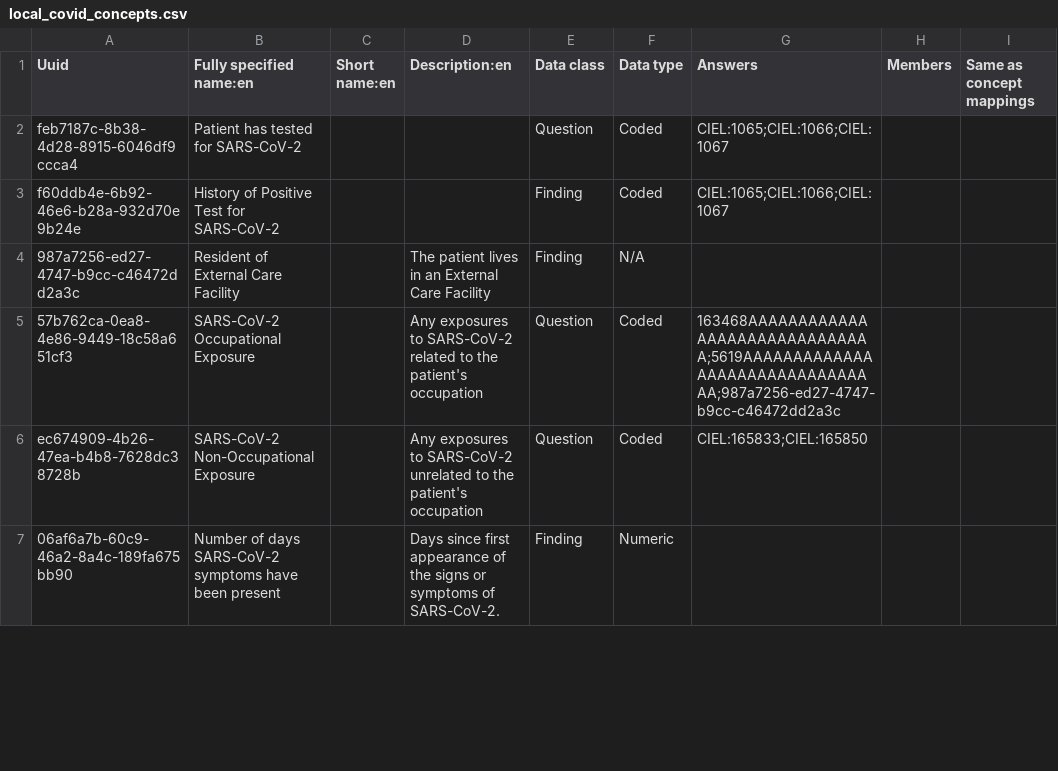
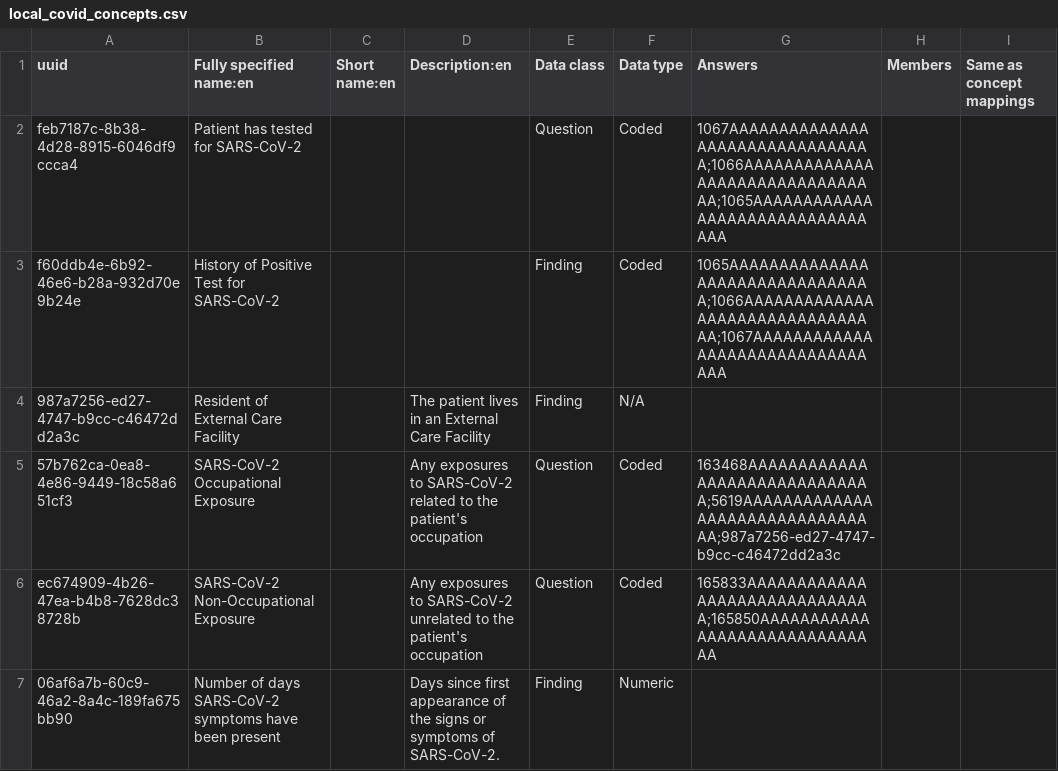
Before and after one commit to openmrs-indianaems/openmrs-docker-indianaems, a CSV file: app/configuration/concepts/local_covid_concepts.csv, drawn as a sheet; only a part is shown; the diff covers the shown part only; the diff names each change by its address in the sheet, - before the commit and + after, or states it on an @@ line.

Commit message:
Replacing CIEL ids with uuids

```diff
--- a/app/configuration/concepts/local_covid_concepts.csv
+++ b/app/configuration/concepts/local_covid_concepts.csv
-A1: Uuid
+A1: uuid
-G2 (Answers): CIEL:1065;CIEL:1066;CIEL:1067
+G2 (Answers): 1067AAAAAAAAAAAAAAAAAAAAAAAAAAAAAAAA;1066AAAAAAAAAAAAAAAAAAAAAAAAAAAAAAAA;1065AAAAAAAAAAAAAAAAAAAAAAAAAAAAAAAA
-G3 (Answers): CIEL:1065;CIEL:1066;CIEL:1067
+G3 (Answers): 1065AAAAAAAAAAAAAAAAAAAAAAAAAAAAAAAA;1066AAAAAAAAAAAAAAAAAAAAAAAAAAAAAAAA;1067AAAAAAAAAAAAAAAAAAAAAAAAAAAAAAAA
-G6 (Answers): CIEL:165833;CIEL:165850
+G6 (Answers): 165833AAAAAAAAAAAAAAAAAAAAAAAAAAAAAA;165850AAAAAAAAAAAAAAAAAAAAAAAAAAAAAA
```
Also changed, not shown: 4 edited cells elsewhere in this file.
